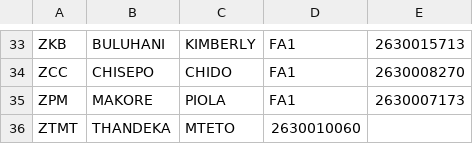
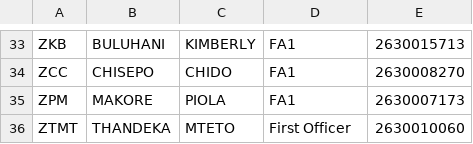
Before and after one commit to Chitsike/Loadsheet, a CSV file: Crew.csv, drawn as a sheet; only a part is shown, gaps mark what is left out.

Commit message:
Update Crew.csv

```diff
--- a/Crew.csv
+++ b/Crew.csv
@@ -35,2 +35,2 @@ ZCC,CHISEPO,CHIDO,FA1,2630008270
 ZPM,MAKORE,PIOLA,FA1,2630007173
-ZTMT,THANDEKA,MTETO,2630010060
+ZTMT,THANDEKA,MTETO,First Officer,2630010060
```
